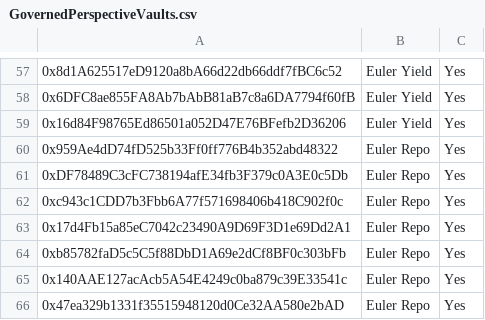
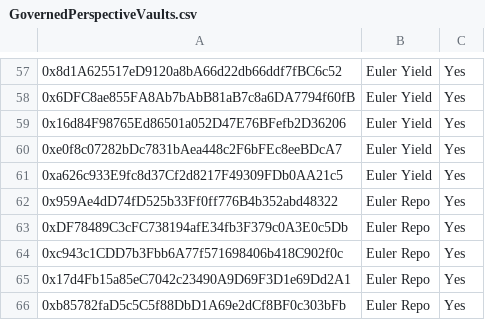
Before and after one commit to euler-xyz/evk-periphery, a CSV file: script/production/mainnet/governedPerspectiveVaults/GovernedPerspectiveVaults.csv, drawn as a sheet; only a part is shown, gaps mark what is left out; the shorter side is filled out with more unchanged rows; the diff names each change by its address in the sheet, - before the commit and + after, or states it on an @@ line.

Commit message:
feat: syrupUSDC vults in Yield

```diff
--- a/script/production/mainnet/governedPerspectiveVaults/GovernedPerspectiveVaults.csv
+++ b/script/production/mainnet/governedPerspectiveVaults/GovernedPerspectiveVaults.csv
+row 60: 0xe0f8c07282bDc7831bAea448c2F6bFEc8eeBDcA7 | Euler Yield | Yes
+row 61: 0xa626c933E9fc8d37Cf2d8217F49309FDb0AA21c5 | Euler Yield | Yes
```
Also changed, not shown: 3 other files.
